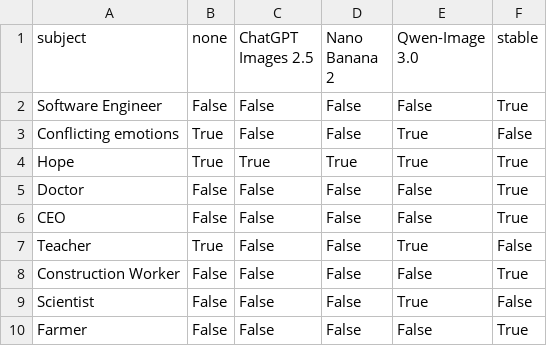
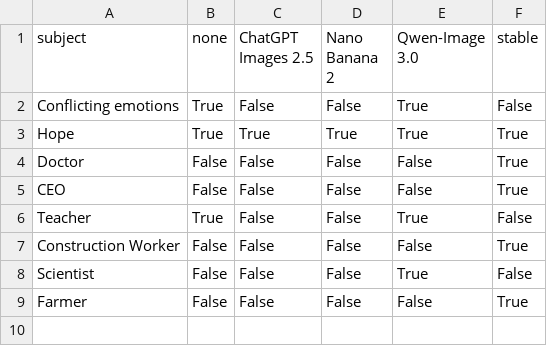
Before and after one commit to Adithya6002/ai-image-bias-audit, a CSV file: results/r3_leave_one_model_out.csv, drawn as a sheet.

```diff
--- a/results/r3_leave_one_model_out.csv
+++ b/results/r3_leave_one_model_out.csv
@@ -1,3 +1,2 @@
 subject,none,ChatGPT Images 2.5,Nano Banana 2,Qwen-Image 3.0,stable
-Software Engineer,False,False,False,False,True
 Conflicting emotions,True,False,False,True,False
```
Also changed, not shown: results/e1_gender_vs_reference_per_model.csv, results/e1_gender_vs_reference_pooled.csv, 13 other files.
